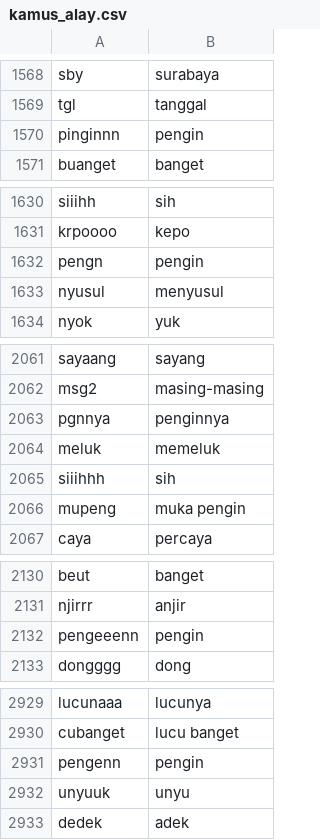
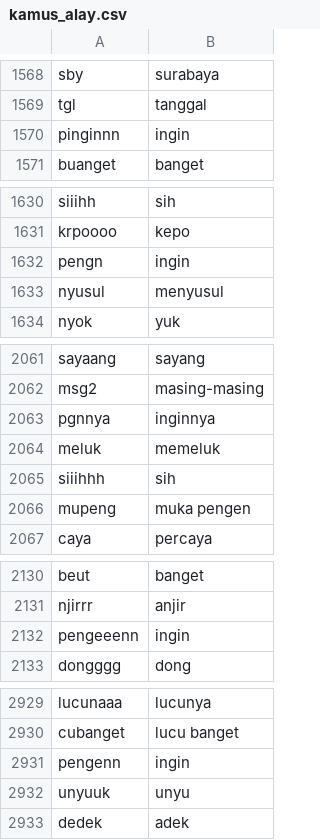
Before and after one commit to mkom23/mkom23-repo-sentiment, a CSV file: kamus_alay.csv, drawn as a sheet; only a part is shown, gaps mark what is left out; the diff covers the shown part only.

Commit message:
Update kamus_alay.csv

```diff
--- a/kamus_alay.csv
+++ b/kamus_alay.csv
@@ -1569,3 +1569,3 @@ sby,surabaya
 tgl,tanggal
-pinginnn,pengin
+pinginnn,ingin
 buanget,banget
@@ -1631,3 +1631,3 @@ siiihh,sih
 krpoooo,kepo
-pengn,pengin
+pengn,ingin
 nyusul,menyusul
@@ -2062,6 +2062,6 @@ sayaang,sayang
 msg2,masing-masing
-pgnnya,penginnya
+pgnnya,inginnya
 meluk,memeluk
 siiihhh,sih
-mupeng,muka pengin
+mupeng,muka pengen
 caya,percaya
@@ -2131,3 +2131,3 @@ beut,banget
 njirrr,anjir
-pengeeenn,pengin
+pengeeenn,ingin
 dongggg,dong
@@ -2930,3 +2930,3 @@ lucunaaa,lucunya
 cubanget,lucu banget
-pengenn,pengin
+pengenn,ingin
 unyuuk,unyu
```
Also changed, not shown: 2 edited cells elsewhere in this file.
